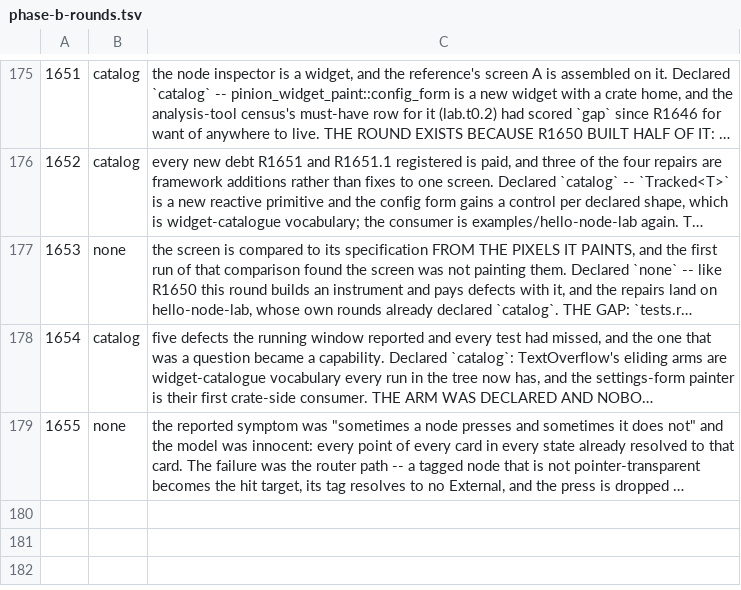
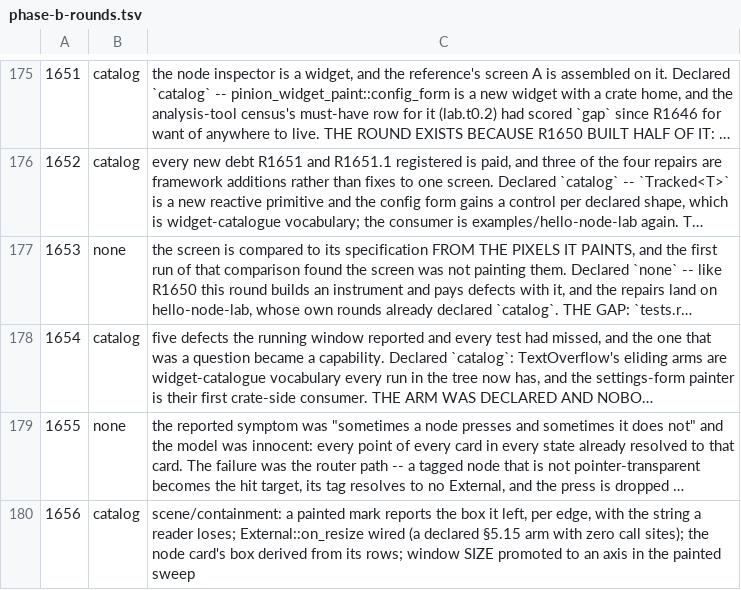
Before and after one commit to newmassrael/pinion, a TSV file: docs/phase-b-rounds.tsv, drawn as a sheet; only a part is shown, gaps mark what is left out; long unchanged cells end in …; the diff names each change by its address in the sheet, - before the commit and + after, or states it on an @@ line.

Commit message:
feat(core): R1656 a mark says the box it left
- scene/containment reports the ink a frame painted against the box
- that owns it, per edge; the boolean beside it fires on 124 of 157
- External::on_resize had no call site, so a fraction had no basis

```diff
--- a/docs/phase-b-rounds.tsv
+++ b/docs/phase-b-rounds.tsv
+row 180: 1656 | catalog | scene/containment: a painted mark reports the box it left, per edge, with the string a reader loses; External::on_resize wired (a declared §5.15 arm with zero call sites); the node card's box derived from its rows; window SIZE promoted to an axis in the painted sweep
```
Also changed, not shown: 21 other files.
